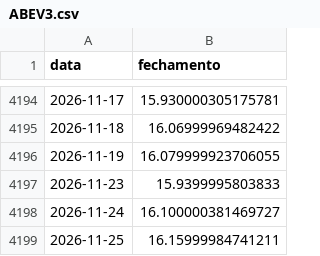
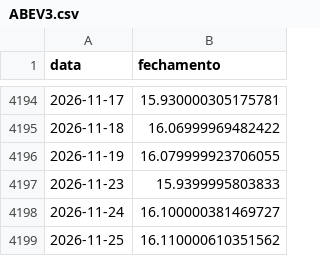
Before and after one commit to julioeqi/Calculadora-de-atingimento-de-Strike, a CSV file: data/ABEV3.csv, drawn as a sheet; only a part is shown, gaps mark what is left out.

Commit message:
Atualiza precos

```diff
--- a/data/ABEV3.csv
+++ b/data/ABEV3.csv
@@ -4198,2 +4198,2 @@ data,fechamento
 2026-11-24,16.100000381469727
-2026-11-25,16.15999984741211
+2026-11-25,16.110000610351562
```
